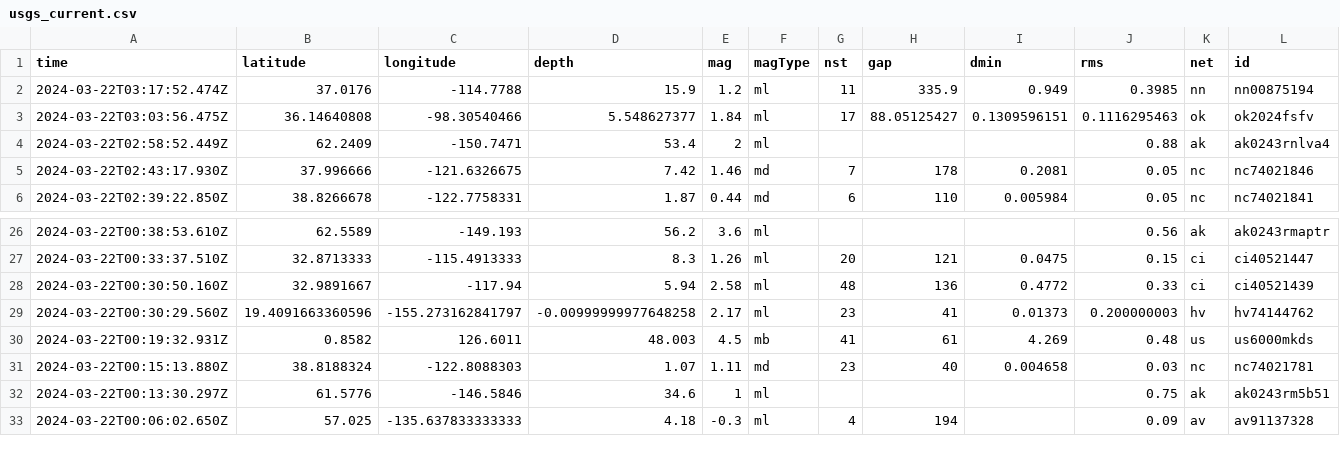
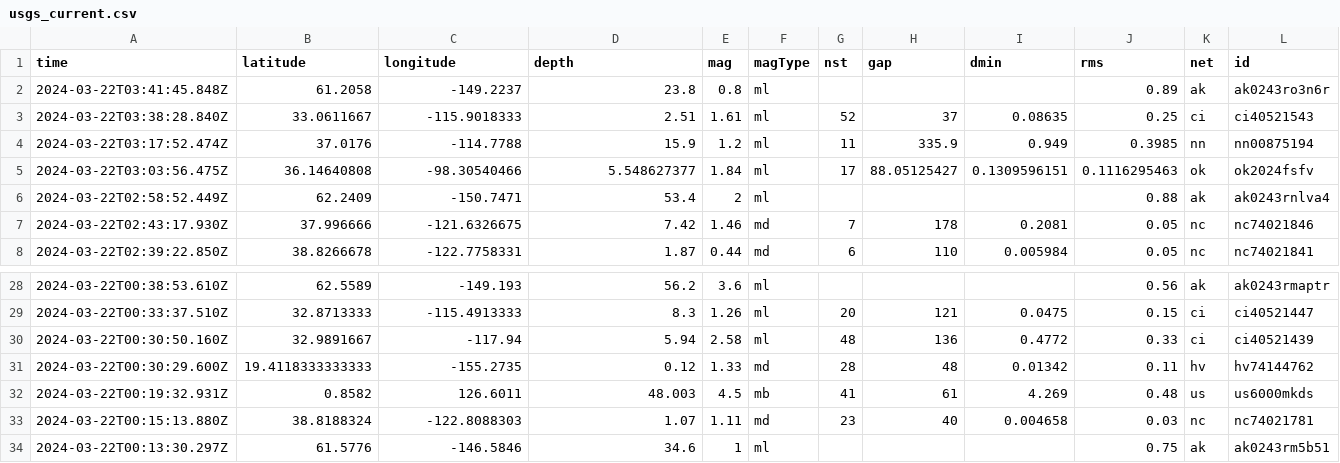
Before and after one commit to namakshenas/Github-Action-Data-Pipeline, a CSV file: usgs_current.csv, drawn as a sheet; only a part is shown, gaps mark what is left out; the shorter side is filled out with more unchanged rows; removed rows and columns are numbered as before the commit, all else as after; rows hold the shown columns only; the diff names each change by its address in the sheet, - before the commit and + after, or states it on an @@ line.

Commit message:
Latest data: Fri Mar 22 03:46:27 UTC 2024

```diff
--- a/usgs_current.csv
+++ b/usgs_current.csv
+row 2: 2024-03-22T03:41:45.848Z | 61.2058 | -149.2237 | 23.8 | 0.8 | ml |  |  |  | 0.89 | ak | ak0243ro3n6r
+row 3: 2024-03-22T03:38:28.840Z | 33.0611667 | -115.9018333 | 2.51 | 1.61 | ml | 52 | 37 | 0.08635 | 0.25 | ci | ci40521543
-row 29: 2024-03-22T00:30:29.560Z | 19.4091663360596 | -155.273162841797 | -0.00999999977648258 | 2.17 | ml | 23 | 41 | 0.01373 | 0.200000003 | hv | hv74144762
+row 31: 2024-03-22T00:30:29.600Z | 19.4118333333333 | -155.2735 | 0.12 | 1.33 | md | 28 | 48 | 0.01342 | 0.11 | hv | hv74144762
```
